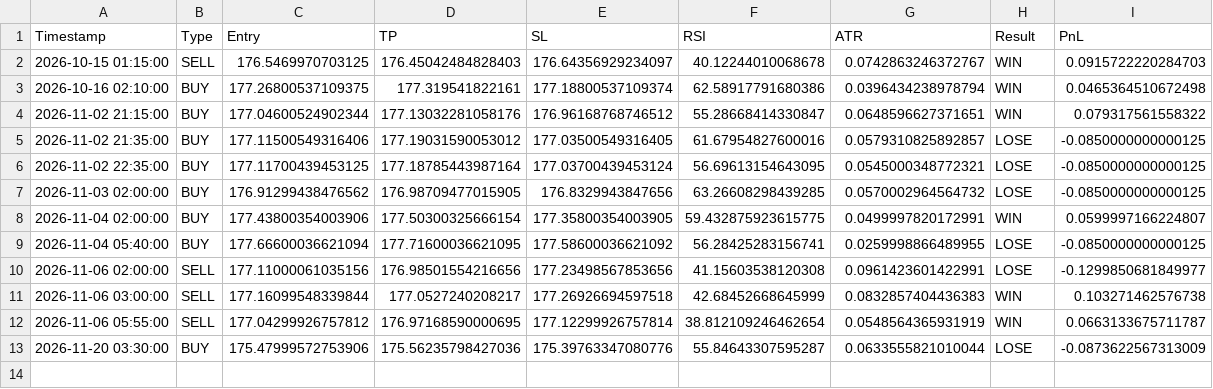
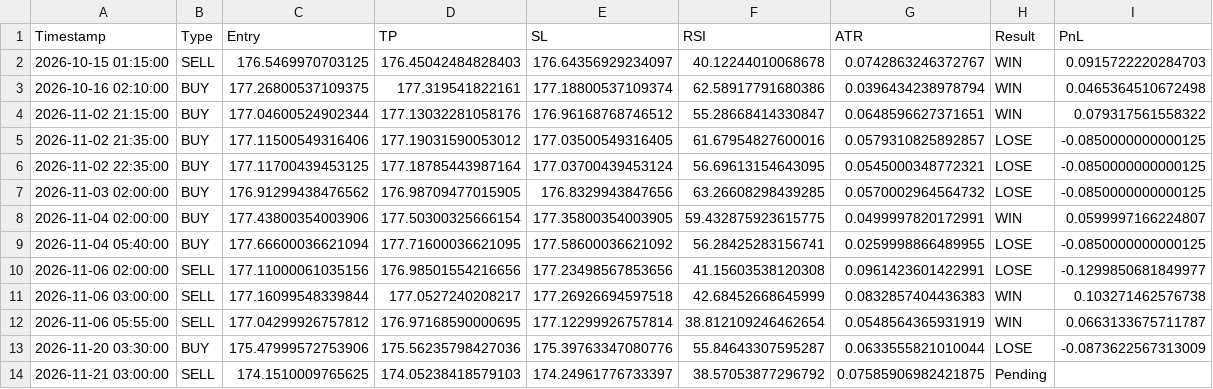
Before and after one commit to mark-dylan-dady/fx-signal-bot, a CSV file: signals_history_EURJPY.csv, drawn as a sheet; the diff names each change by its address in the sheet, - before the commit and + after, or states it on an @@ line.

```diff
--- a/signals_history_EURJPY.csv
+++ b/signals_history_EURJPY.csv
+row 14: 2026-11-21 03:00:00 | SELL | 174.1510009765625 | 174.05238418579103 | 174.24961776733397 | 38.57053877296792 | 0.07585906982421875 | Pending
```
Also changed, not shown: signals_history_AUDJPY.csv.
